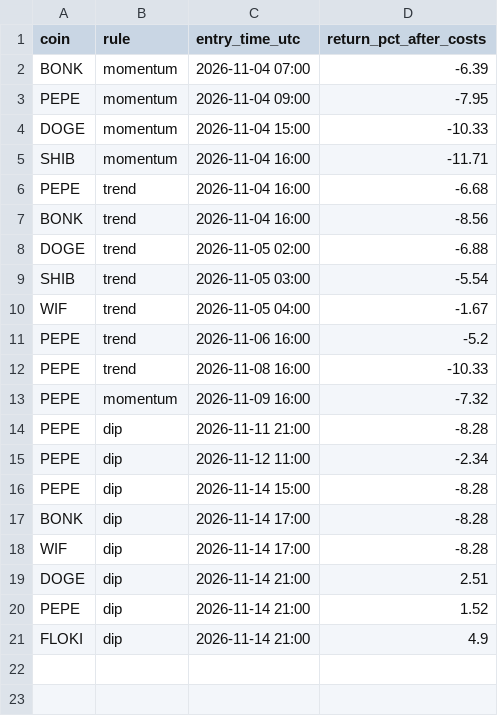
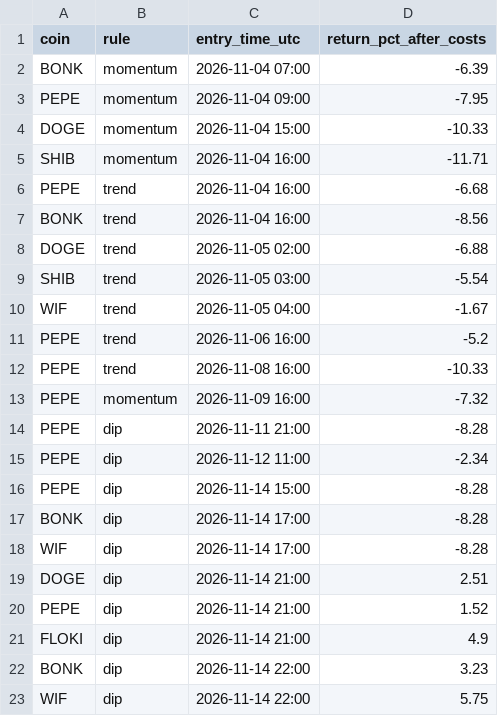
Before and after one commit to twangy2157/paper-trader-sim., a CSV file: live_data/trades.csv, drawn as a sheet; the diff names each change by its address in the sheet, - before the commit and + after, or states it on an @@ line.

Commit message:
live established update

```diff
--- a/live_data/trades.csv
+++ b/live_data/trades.csv
+row 22: BONK | dip | 2026-11-14 22:00 | 3.23
+row 23: WIF | dip | 2026-11-14 22:00 | 5.75
```
Also changed, not shown: 1 other file.
